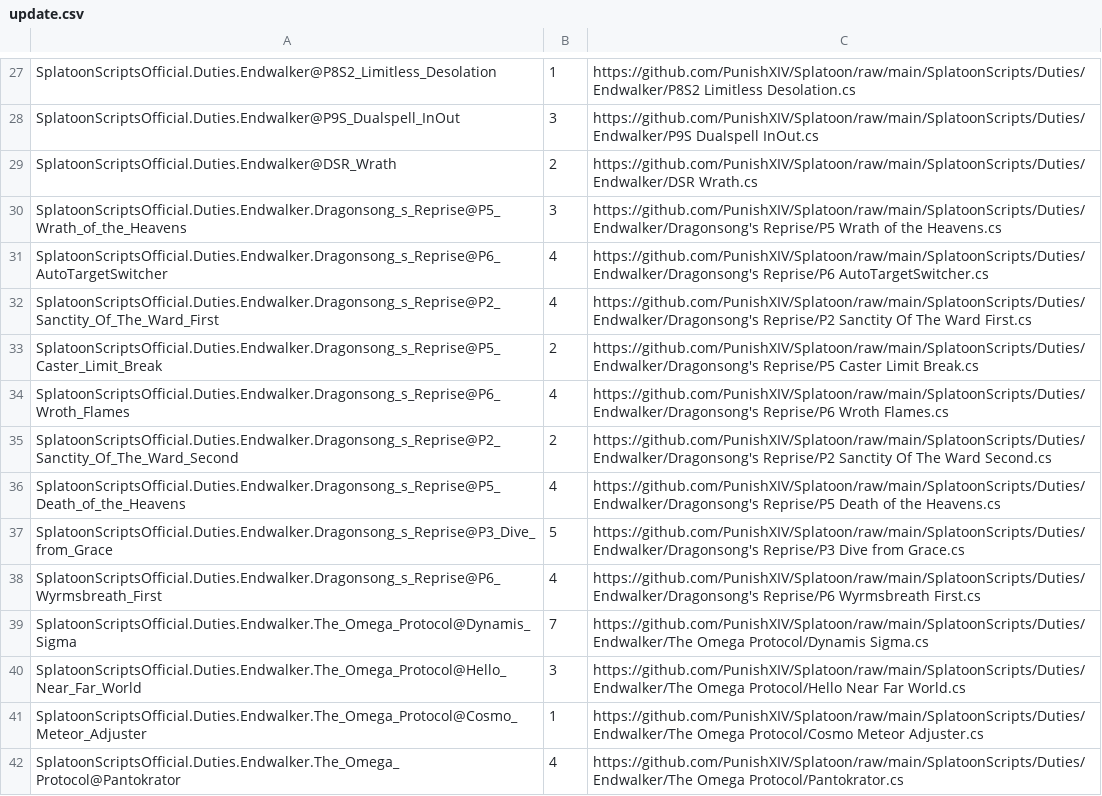
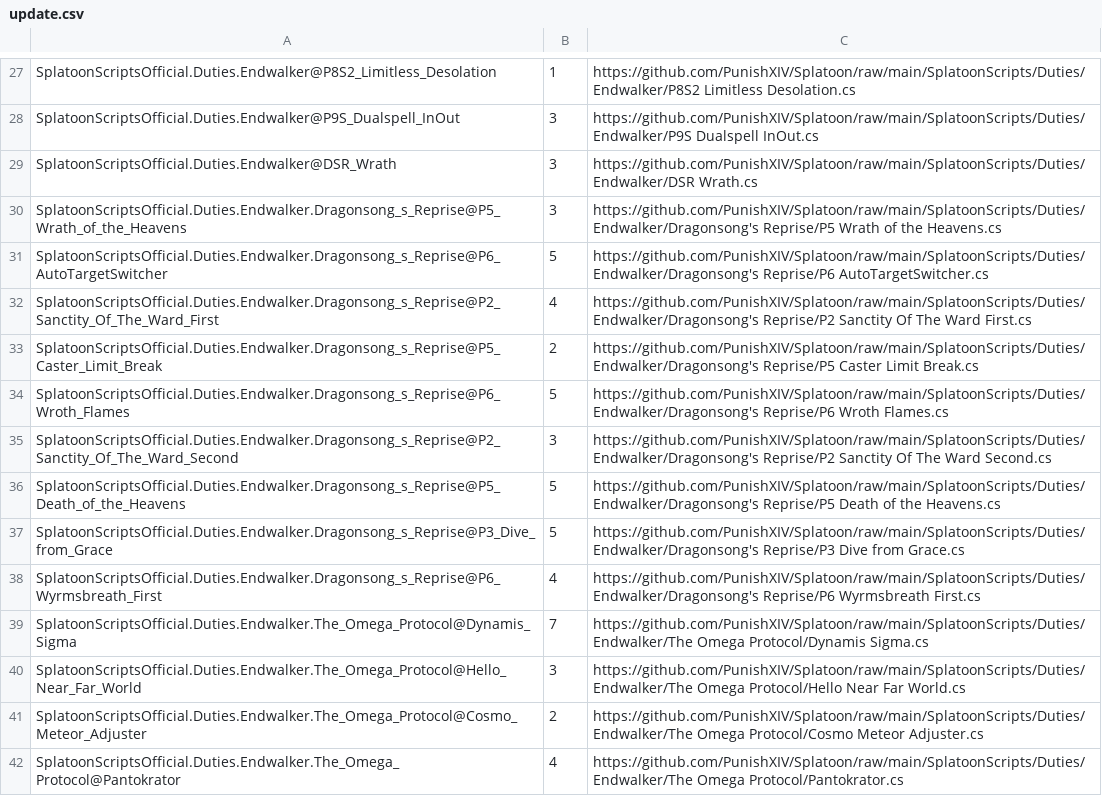
Before and after one commit to PunishXIV/Splatoon, a CSV file: SplatoonScripts/update.csv, drawn as a sheet; only a part is shown, gaps mark what is left out; the diff covers the shown part only.

```diff
--- a/SplatoonScripts/update.csv
+++ b/SplatoonScripts/update.csv
@@ -28,10 +28,10 @@ SplatoonScriptsOfficial.Duties.Endwalker@P8S2_Limitless_Desolation,1,https://git
 SplatoonScriptsOfficial.Duties.Endwalker@P9S_Dualspell_InOut,3,https://github.com/PunishXIV/Splatoon/raw/main/SplatoonScripts/Duties/Endwalker/P9S Dualspell InOut.cs
-SplatoonScriptsOfficial.Duties.Endwalker@DSR_Wrath,2,https://github.com/PunishXIV/Splatoon/raw/main/SplatoonScripts/Duties/Endwalker/DSR Wrath.cs
+SplatoonScriptsOfficial.Duties.Endwalker@DSR_Wrath,3,https://github.com/PunishXIV/Splatoon/raw/main/SplatoonScripts/Duties/Endwalker/DSR Wrath.cs
 SplatoonScriptsOfficial.Duties.Endwalker.Dragonsong_s_Reprise@P5_Wrath_of_the_Heavens,3,https://github.com/PunishXIV/Splatoon/raw/main/SplatoonScripts/Duties/Endwalker/Dragonsong's Reprise/P5 Wrath of the Heavens.cs
-SplatoonScriptsOfficial.Duties.Endwalker.Dragonsong_s_Reprise@P6_AutoTargetSwitcher,4,https://github.com/PunishXIV/Splatoon/raw/main/SplatoonScripts/Duties/Endwalker/Dragonsong's Reprise/P6 AutoTargetSwitcher.cs
+SplatoonScriptsOfficial.Duties.Endwalker.Dragonsong_s_Reprise@P6_AutoTargetSwitcher,5,https://github.com/PunishXIV/Splatoon/raw/main/SplatoonScripts/Duties/Endwalker/Dragonsong's Reprise/P6 AutoTargetSwitcher.cs
 SplatoonScriptsOfficial.Duties.Endwalker.Dragonsong_s_Reprise@P2_Sanctity_Of_The_Ward_First,4,https://github.com/PunishXIV/Splatoon/raw/main/SplatoonScripts/Duties/Endwalker/Dragonsong's Reprise/P2 Sanctity Of The Ward First.cs
 SplatoonScriptsOfficial.Duties.Endwalker.Dragonsong_s_Reprise@P5_Caster_Limit_Break,2,https://github.com/PunishXIV/Splatoon/raw/main/SplatoonScripts/Duties/Endwalker/Dragonsong's Reprise/P5 Caster Limit Break.cs
-SplatoonScriptsOfficial.Duties.Endwalker.Dragonsong_s_Reprise@P6_Wroth_Flames,4,https://github.com/PunishXIV/Splatoon/raw/main/SplatoonScripts/Duties/Endwalker/Dragonsong's Reprise/P6 Wroth Flames.cs
-SplatoonScriptsOfficial.Duties.Endwalker.Dragonsong_s_Reprise@P2_Sanctity_Of_The_Ward_Second,2,https://github.com/PunishXIV/Splatoon/raw/main/SplatoonScripts/Duties/Endwalker/Dragonsong's Reprise/P2 Sanctity Of The Ward Second.cs
-SplatoonScriptsOfficial.Duties.Endwalker.Dragonsong_s_Reprise@P5_Death_of_the_Heavens,4,https://github.com/PunishXIV/Splatoon/raw/main/SplatoonScripts/Duties/Endwalker/Dragonsong's Reprise/P5 Death of the Heavens.cs
+SplatoonScriptsOfficial.Duties.Endwalker.Dragonsong_s_Reprise@P6_Wroth_Flames,5,https://github.com/PunishXIV/Splatoon/raw/main/SplatoonScripts/Duties/Endwalker/Dragonsong's Reprise/P6 Wroth Flames.cs
+SplatoonScriptsOfficial.Duties.Endwalker.Dragonsong_s_Reprise@P2_Sanctity_Of_The_Ward_Second,3,https://github.com/PunishXIV/Splatoon/raw/main/SplatoonScripts/Duties/Endwalker/Dragonsong's Reprise/P2 Sanctity Of The Ward Second.cs
+SplatoonScriptsOfficial.Duties.Endwalker.Dragonsong_s_Reprise@P5_Death_of_the_Heavens,5,https://github.com/PunishXIV/Splatoon/raw/main/SplatoonScripts/Duties/Endwalker/Dragonsong's Reprise/P5 Death of the Heavens.cs
 SplatoonScriptsOfficial.Duties.Endwalker.Dragonsong_s_Reprise@P3_Dive_from_Grace,5,https://github.com/PunishXIV/Splatoon/raw/main/SplatoonScripts/Duties/Endwalker/Dragonsong's Reprise/P3 Dive from Grace.cs
@@ -40,3 +40,3 @@ SplatoonScriptsOfficial.Duties.Endwalker.The_Omega_Protocol@Dynamis_Sigma,7,http
 SplatoonScriptsOfficial.Duties.Endwalker.The_Omega_Protocol@Hello_Near_Far_World,3,https://github.com/PunishXIV/Splatoon/raw/main/SplatoonScripts/Duties/Endwalker/The Omega Protocol/Hello Near Far World.cs
-SplatoonScriptsOfficial.Duties.Endwalker.The_Omega_Protocol@Cosmo_Meteor_Adjuster,1,https://github.com/PunishXIV/Splatoon/raw/main/SplatoonScripts/Duties/Endwalker/The Omega Protocol/Cosmo Meteor Adjuster.cs
+SplatoonScriptsOfficial.Duties.Endwalker.The_Omega_Protocol@Cosmo_Meteor_Adjuster,2,https://github.com/PunishXIV/Splatoon/raw/main/SplatoonScripts/Duties/Endwalker/The Omega Protocol/Cosmo Meteor Adjuster.cs
 SplatoonScriptsOfficial.Duties.Endwalker.The_Omega_Protocol@Pantokrator,4,https://github.com/PunishXIV/Splatoon/raw/main/SplatoonScripts/Duties/Endwalker/The Omega Protocol/Pantokrator.cs
```
Also changed, not shown: 18 edited cells elsewhere in this file.
